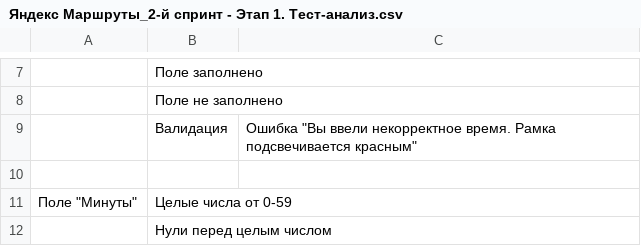
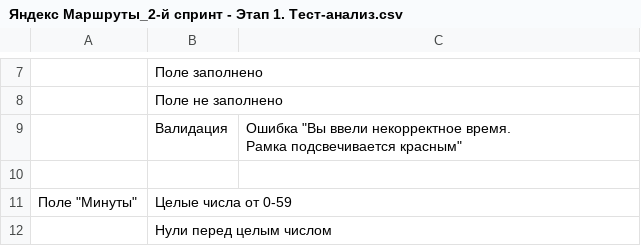
Before and after one commit to Tenochtitlana/Yandex_Practicum_projects, a CSV file: Яндекс Маршруты_2-й спринт - Этап 1. Тест-анализ.csv, drawn as a sheet; only a part is shown, gaps mark what is left out; the diff names each change by its address in the sheet, - before the commit and + after, or states it on an @@ line.

Commit message:
Update Яндекс Маршруты_2-й спринт - Этап 1. Тест-анализ.csv

```diff
--- a/Яндекс Маршруты_2-й спринт - Этап 1. Тест-анализ.csv
+++ b/Яндекс Маршруты_2-й спринт - Этап 1. Тест-анализ.csv
-C9: …подсвечивается красным"
+C9: …подсвечивается красным"
```
